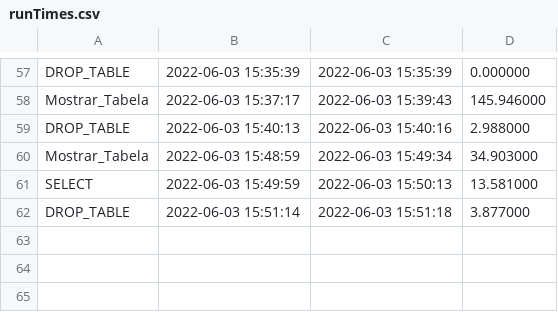
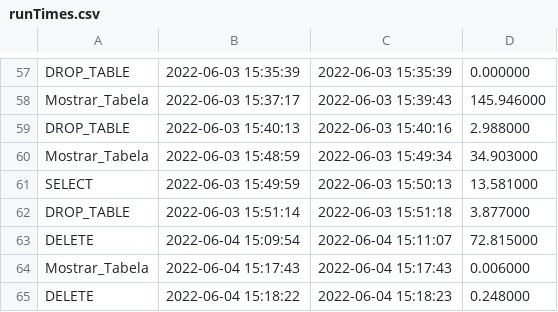
Before and after one commit to Duart3x/BaseDadosCoupe, a CSV file: runTimes.csv, drawn as a sheet; only a part is shown, gaps mark what is left out.

```diff
--- a/runTimes.csv
+++ b/runTimes.csv
@@ -62 +62,4 @@ SELECT;2022-06-03 15:49:59;2022-06-03 15:50:13;13.581000
 DROP_TABLE;2022-06-03 15:51:14;2022-06-03 15:51:18;3.877000
+DELETE;2022-06-04 15:09:54;2022-06-04 15:11:07;72.815000
+Mostrar_Tabela;2022-06-04 15:17:43;2022-06-04 15:17:43;0.006000
+DELETE;2022-06-04 15:18:22;2022-06-04 15:18:23;0.248000
```
Also changed, not shown: 3 other files.
